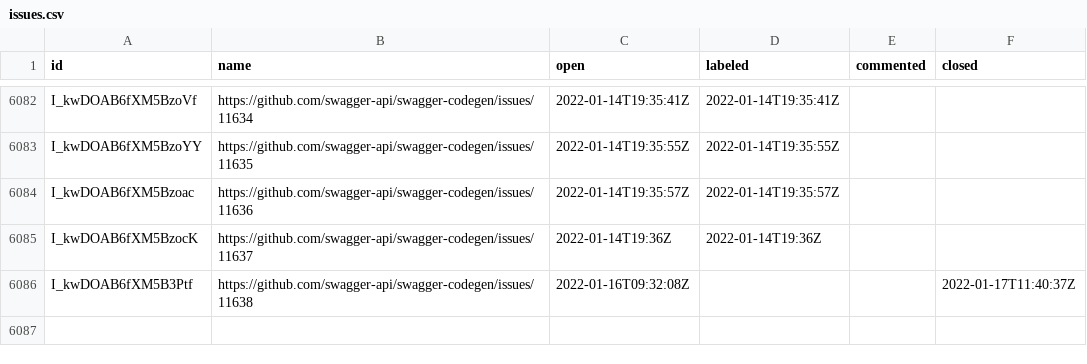
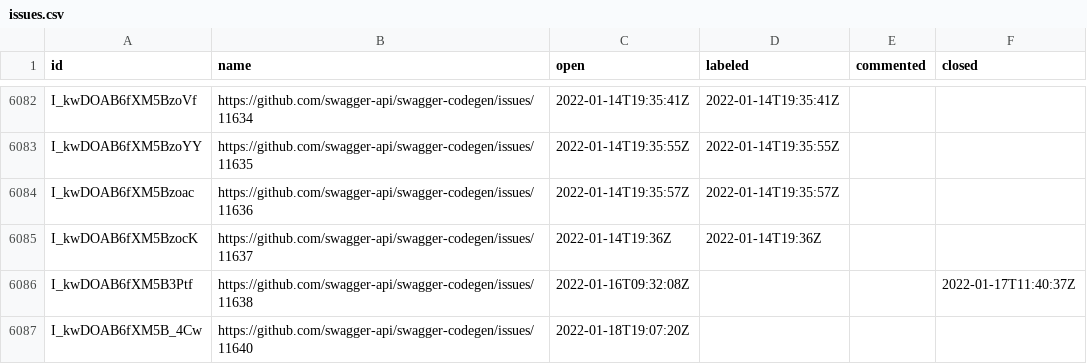
Before and after one commit to SmartBear/swagger-oselvar-metrics, a CSV file: data/swagger-api/swagger-codegen/issues.csv, drawn as a sheet; only a part is shown, gaps mark what is left out.

```diff
--- a/data/swagger-api/swagger-codegen/issues.csv
+++ b/data/swagger-api/swagger-codegen/issues.csv
@@ -6086 +6086,2 @@ I_kwDOAB6fXM5BzocK,https://github.com/swagger-api/swagger-codegen/issues/11637,2
 I_kwDOAB6fXM5B3Ptf,https://github.com/swagger-api/swagger-codegen/issues/11638,2022-01-16T09:32:08Z,,,2022-01-17T11:40:37Z
+I_kwDOAB6fXM5B_4Cw,https://github.com/swagger-api/swagger-codegen/issues/11640,2022-01-18T19:07:20Z,,,
```
Also changed, not shown: data/swagger-api/swagger-ui/issues.csv, data/swagger-api/swagger-ui/pullRequests.csv.
